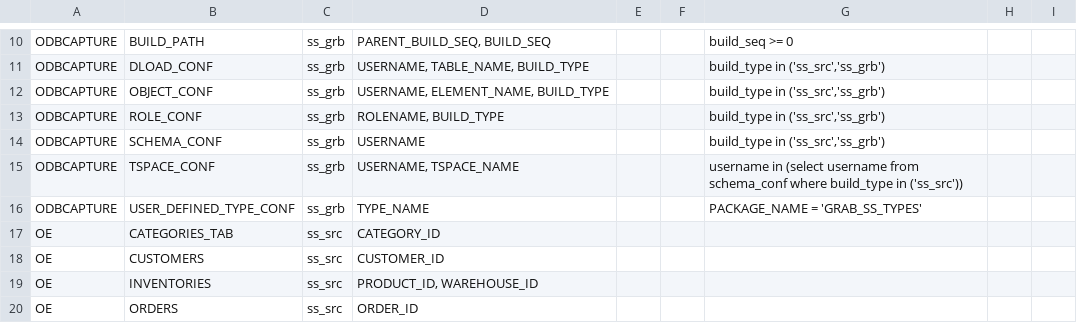
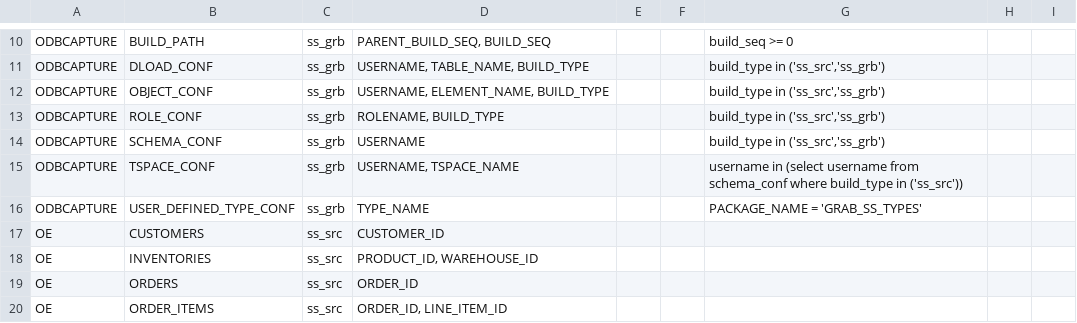
Before and after one commit to DDieterich/ODBCapture.demo, a CSV file: ss_grb/ODBCAPTURE/DLOAD_CONF.csv, drawn as a sheet; only a part is shown, gaps mark what is left out; the shorter side is filled out with more unchanged rows; the diff names each change by its address in the sheet, - before the commit and + after, or states it on an @@ line.

```diff
--- a/ss_grb/ODBCAPTURE/DLOAD_CONF.csv
+++ b/ss_grb/ODBCAPTURE/DLOAD_CONF.csv
-row 17: OE | CATEGORIES_TAB | ss_src | CATEGORY_ID
```
Also changed, not shown: ss_src/odbcapture_installation_logs.csv, 6 other files.
